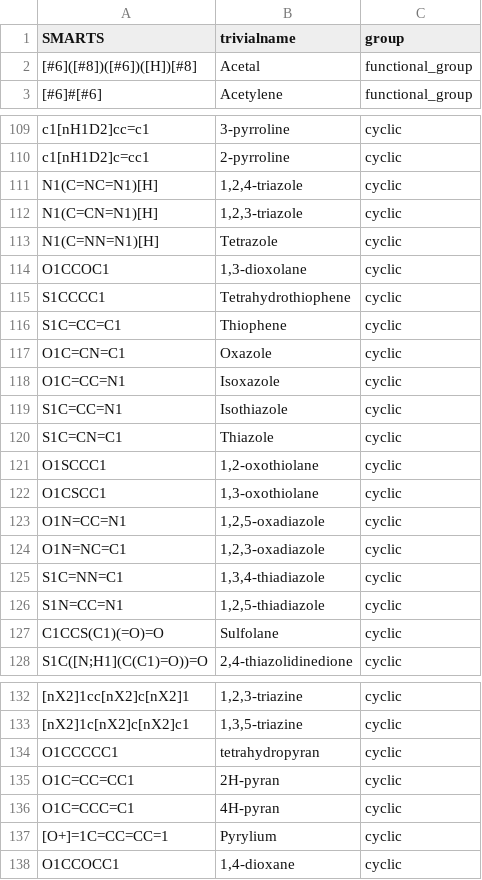
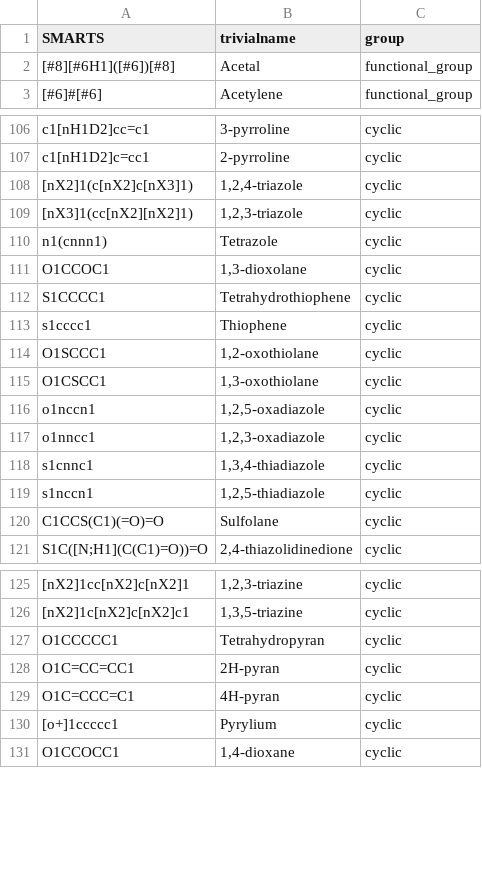
Before and after one commit to torbengutermuth/SmartChemist, a CSV file: smart_chemist_backend/smarts_smart_chemist.csv, drawn as a sheet; only a part is shown, gaps mark what is left out; removed rows and columns are numbered as before the commit, all else as after; the diff covers the shown part only; the diff names each change by its address in the sheet, - before the commit and + after, or states it on an @@ line.

```diff
--- a/smart_chemist_backend/smarts_smart_chemist.csv
+++ b/smart_chemist_backend/smarts_smart_chemist.csv
-A2 (SMARTS): [#6]([#8])([#6])([H])[#8]
+A2 (SMARTS): [#8][#6H1]([#6])[#8]
-A108 (SMARTS): N1(C=NC=N1)[H]
+A108 (SMARTS): [nX2]1(c[nX2]c[nX3]1)
-A109 (SMARTS): N1(C=CN=N1)[H]
+A109 (SMARTS): [nX3]1(cc[nX2][nX2]1)
-A110 (SMARTS): N1(C=NN=N1)[H]
+A110 (SMARTS): n1(cnnn1)
-A113 (SMARTS): S1C=CC=C1
+A113 (SMARTS): s1cccc1
-row 117: O1C=CN=C1 | Oxazole | cyclic
-row 118: O1C=CC=N1 | Isoxazole | cyclic
-row 119: S1C=CC=N1 | Isothiazole | cyclic
-row 120: S1C=CN=C1 | Thiazole | cyclic
-A116 (SMARTS): O1N=CC=N1
+A116 (SMARTS): o1nccn1
-A117 (SMARTS): O1N=NC=C1
+A117 (SMARTS): o1nncc1
-A118 (SMARTS): S1C=NN=C1
+A118 (SMARTS): s1cnnc1
-A119 (SMARTS): S1N=CC=N1
+A119 (SMARTS): s1nccn1
-B127 (trivialname): tetrahydropyran
+B127 (trivialname): Tetrahydropyran
-A130 (SMARTS): [O+]=1C=CC=CC=1
+A130 (SMARTS): [o+]1ccccc1
```
Also changed, not shown: 20 added rows, 4 removed rows and 44 edited cells elsewhere in this file, 1 other file.
